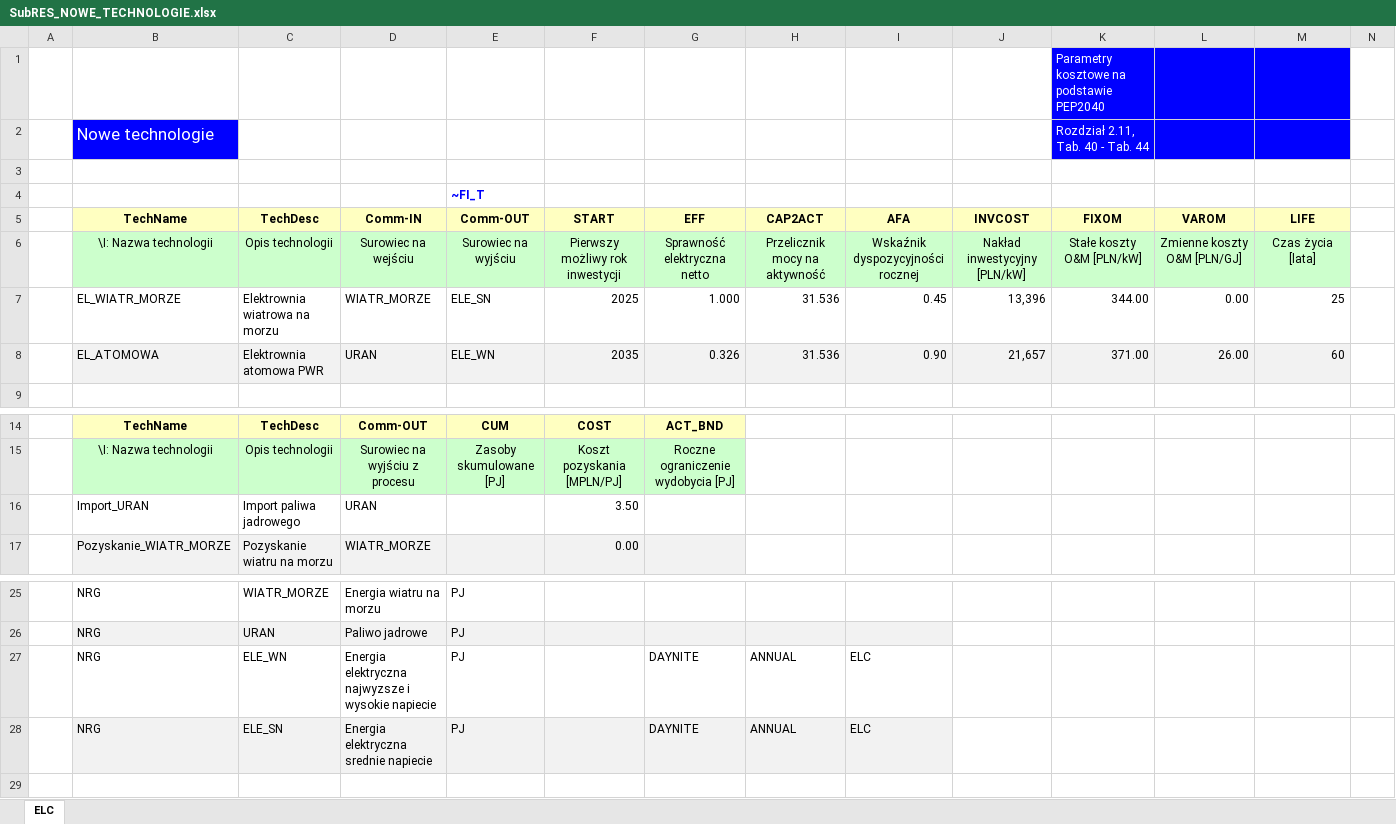
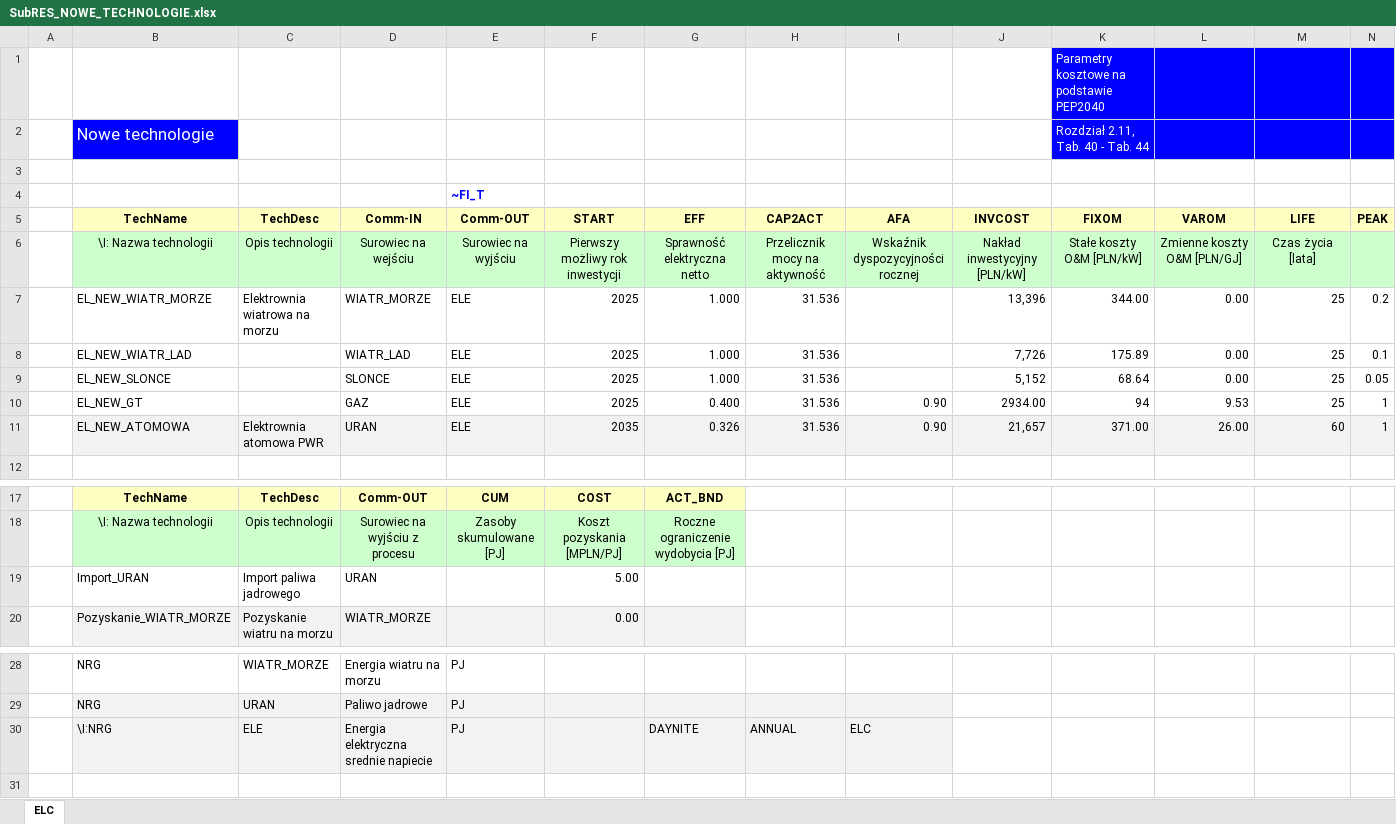
Before and after one commit to podsk/TIMES_INZ, an Excel workbook: SubRES_TMPL/SubRES_NOWE_TECHNOLOGIE.xlsx, sheet ELC, drawn as a sheet; only a part is shown, gaps mark what is left out; values as stored, in another font and other column widths than the file's, no borders; removed rows and columns are numbered as before the commit, all else as after; the diff covers the shown part only; the diff names each change by its address in the sheet, - before the commit and + after, or states it on an @@ line.

```diff
--- a/SubRES_TMPL/SubRES_NOWE_TECHNOLOGIE.xlsx (sheet ELC)
+++ b/SubRES_TMPL/SubRES_NOWE_TECHNOLOGIE.xlsx (sheet ELC)
-N1:N2 fill: none
+N1:N2 fill: #0000FF
-N5: (empty)
+N5: PEAK
-N5 fill: none
+N5 fill: #FFFFC1
-N6 fill: none
+N6 fill: #CCFFCC
-B7 (TechName): EL_WIATR_MORZE
+B7 (TechName): EL_NEW_WIATR_MORZE
-E7 (Comm-OUT): ELE_SN
+E7 (Comm-OUT): ELE
-I7 (AFA): 0.45
+I7 (AFA): (empty)
-N7 (PEAK): (empty)
+N7 (PEAK): 0.2
+row 8:  | EL_NEW_WIATR_LAD |  | WIATR_LAD | ELE | 2025 | 1.000 | 31.536 |  | 7,726 | 175.89 | 0.00 | 25 | 0.1
+row 9:  | EL_NEW_SLONCE |  | SLONCE | ELE | 2025 | 1.000 | 31.536 |  | 5,152 | 68.64 | 0.00 | 25 | 0.05
+row 10:  | EL_NEW_GT |  | GAZ | ELE | 2025 | 0.400 | 31.536 | 0.90 | 2934.00 | 94 | 9.53 | 25 | 1
-B11 (TechName): EL_ATOMOWA
+B11 (TechName): EL_NEW_ATOMOWA
-E11 (Comm-OUT): ELE_WN
+E11 (Comm-OUT): ELE
-N11 (PEAK): (empty)
+N11 (PEAK): 1
-N11 fill: none
+N11 fill: #F2F2F2
-F19 (START): 3.50
+F19 (START): 5.00
-row 27:  | NRG | ELE_WN | Energia elektryczna najwyzsze i wysokie napiecie | PJ |  | DAYNITE | ANNUAL | ELC
-B30 (TechName): NRG
+B30 (TechName): \I:NRG
-C30 (TechDesc): ELE_SN
+C30 (TechDesc): ELE
```
Also changed, not shown: 12 added rows, 4 edited cells and cell formats elsewhere in this sheet, formulas that keep their value, SuppXLS/Scen_NCAP.xlsx, SuppXLS/Scen_OZE.xlsx, 11 other files.
